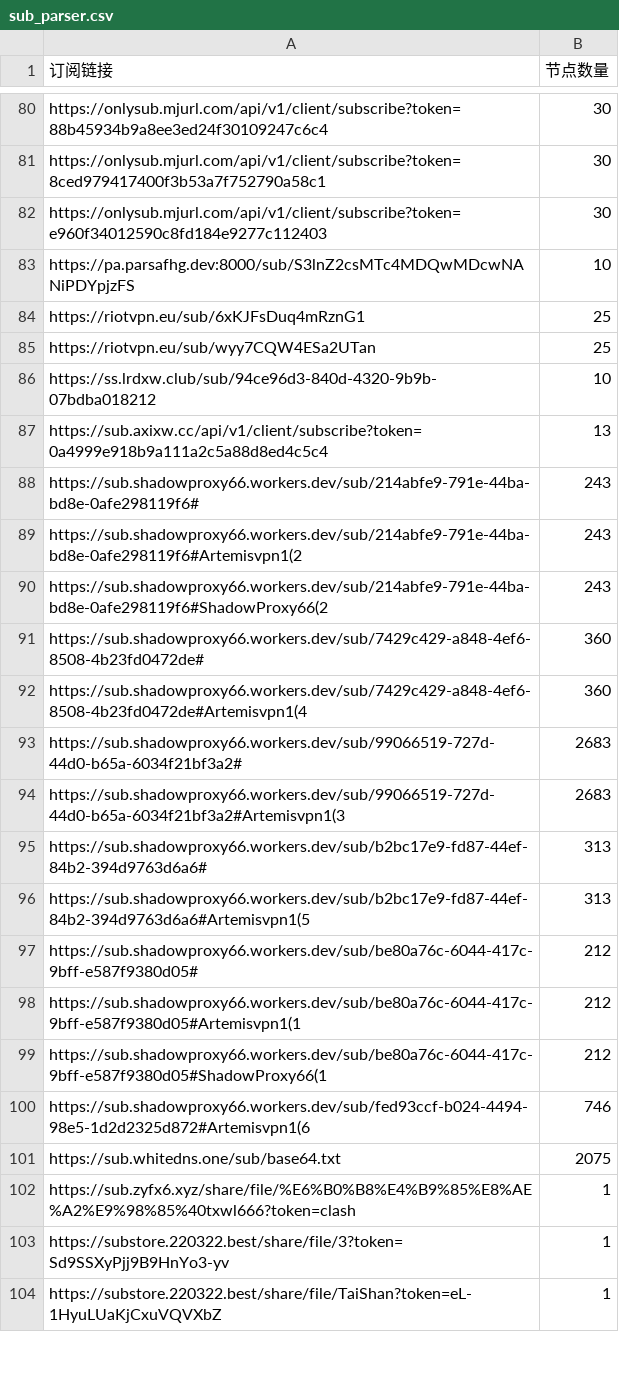
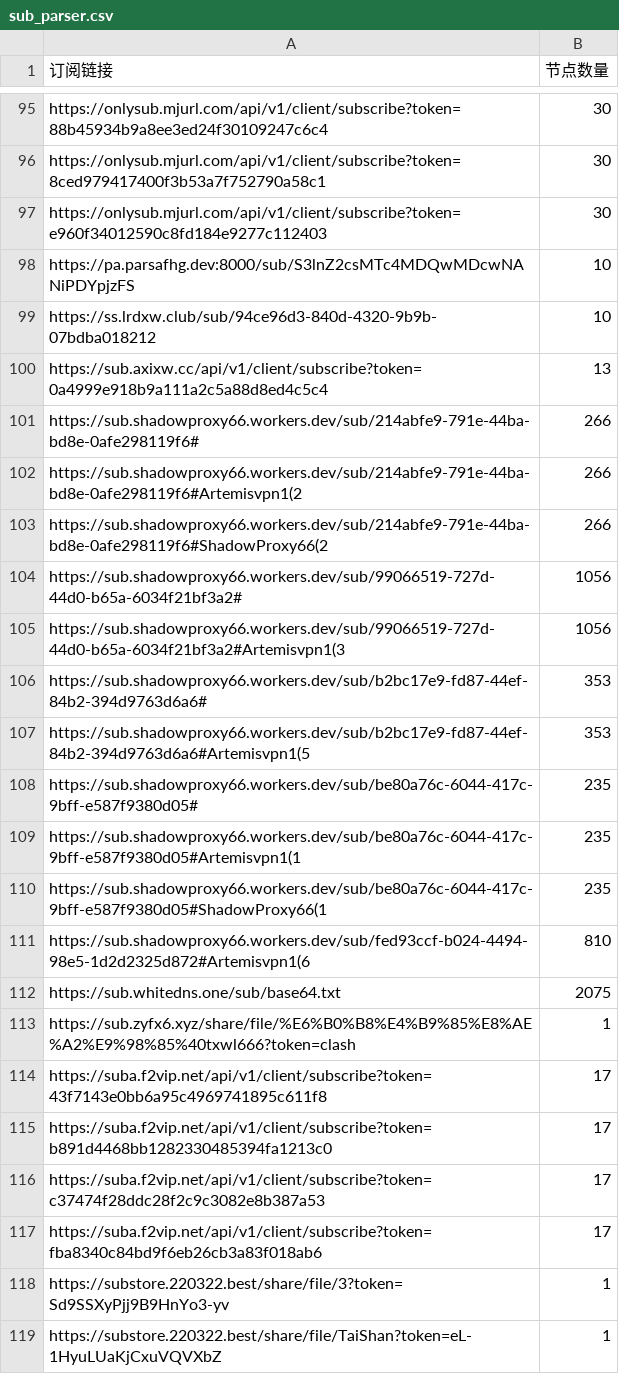
Before and after one commit to pdd520/NodeParser, a CSV file: sub_parser.csv, drawn as a sheet; only a part is shown, gaps mark what is left out; the diff covers the shown part only.

```diff
--- a/sub_parser.csv
+++ b/sub_parser.csv
@@ -83,21 +98,21 @@ https://onlysub.mjurl.com/api/v1/client/subscribe?token=e960f34012590c8fd184e927
 https://pa.parsafhg.dev:8000/sub/S3lnZ2csMTc4MDQwMDcwNANiPDYpjzFS,10
-https://riotvpn.eu/sub/6xKJFsDuq4mRznG1,25
-https://riotvpn.eu/sub/wyy7CQW4ESa2UTan,25
 https://ss.lrdxw.club/sub/94ce96d3-840d-4320-9b9b-07bdba018212,10
 https://sub.axixw.cc/api/v1/client/subscribe?token=0a4999e918b9a111a2c5a88d8ed4c5c4,13
-https://sub.shadowproxy66.workers.dev/sub/214abfe9-791e-44ba-bd8e-0afe298119f6#,243
-https://sub.shadowproxy66.workers.dev/sub/214abfe9-791e-44ba-bd8e-0afe298119f6#Artemisvpn1(2,243
-https://sub.shadowproxy66.workers.dev/sub/214abfe9-791e-44ba-bd8e-0afe298119f6#ShadowProxy66(2,243
-https://sub.shadowproxy66.workers.dev/sub/7429c429-a848-4ef6-8508-4b23fd0472de#,360
-https://sub.shadowproxy66.workers.dev/sub/7429c429-a848-4ef6-8508-4b23fd0472de#Artemisvpn1(4,360
-https://sub.shadowproxy66.workers.dev/sub/99066519-727d-44d0-b65a-6034f21bf3a2#,2683
-https://sub.shadowproxy66.workers.dev/sub/99066519-727d-44d0-b65a-6034f21bf3a2#Artemisvpn1(3,2683
-https://sub.shadowproxy66.workers.dev/sub/b2bc17e9-fd87-44ef-84b2-394d9763d6a6#,313
-https://sub.shadowproxy66.workers.dev/sub/b2bc17e9-fd87-44ef-84b2-394d9763d6a6#Artemisvpn1(5,313
-https://sub.shadowproxy66.workers.dev/sub/be80a76c-6044-417c-9bff-e587f9380d05#,212
-https://sub.shadowproxy66.workers.dev/sub/be80a76c-6044-417c-9bff-e587f9380d05#Artemisvpn1(1,212
-https://sub.shadowproxy66.workers.dev/sub/be80a76c-6044-417c-9bff-e587f9380d05#ShadowProxy66(1,212
-https://sub.shadowproxy66.workers.dev/sub/fed93ccf-b024-4494-98e5-1d2d2325d872#Artemisvpn1(6,746
+https://sub.shadowproxy66.workers.dev/sub/214abfe9-791e-44ba-bd8e-0afe298119f6#,266
+https://sub.shadowproxy66.workers.dev/sub/214abfe9-791e-44ba-bd8e-0afe298119f6#Artemisvpn1(2,266
+https://sub.shadowproxy66.workers.dev/sub/214abfe9-791e-44ba-bd8e-0afe298119f6#ShadowProxy66(2,266
+https://sub.shadowproxy66.workers.dev/sub/99066519-727d-44d0-b65a-6034f21bf3a2#,1056
+https://sub.shadowproxy66.workers.dev/sub/99066519-727d-44d0-b65a-6034f21bf3a2#Artemisvpn1(3,1056
+https://sub.shadowproxy66.workers.dev/sub/b2bc17e9-fd87-44ef-84b2-394d9763d6a6#,353
+https://sub.shadowproxy66.workers.dev/sub/b2bc17e9-fd87-44ef-84b2-394d9763d6a6#Artemisvpn1(5,353
+https://sub.shadowproxy66.workers.dev/sub/be80a76c-6044-417c-9bff-e587f9380d05#,235
+https://sub.shadowproxy66.workers.dev/sub/be80a76c-6044-417c-9bff-e587f9380d05#Artemisvpn1(1,235
+https://sub.shadowproxy66.workers.dev/sub/be80a76c-6044-417c-9bff-e587f9380d05#ShadowProxy66(1,235
+https://sub.shadowproxy66.workers.dev/sub/fed93ccf-b024-4494-98e5-1d2d2325d872#Artemisvpn1(6,810
 https://sub.whitedns.one/sub/base64.txt,2075
 https://sub.zyfx6.xyz/share/file/%E6%B0%B8%E4%B9%85%E8%AE%A2%E9%98%85%40txwl666?token=clash,1
+https://suba.f2vip.net/api/v1/client/subscribe?token=43f7143e0bb6a95c4969741895c611f8,17
+https://suba.f2vip.net/api/v1/client/subscribe?token=b891d4468bb1282330485394fa1213c0,17
+https://suba.f2vip.net/api/v1/client/subscribe?token=c37474f28ddc28f2c9c3082e8b387a53,17
+https://suba.f2vip.net/api/v1/client/subscribe?token=fba8340c84bd9f6eb26cb3a83f018ab6,17
 https://substore.220322.best/share/file/3?token=Sd9SSXyPjj9B9HnYo3-yv,1
```
Also changed, not shown: 15 added rows and 16 edited cells elsewhere in this file, 3 other files.
